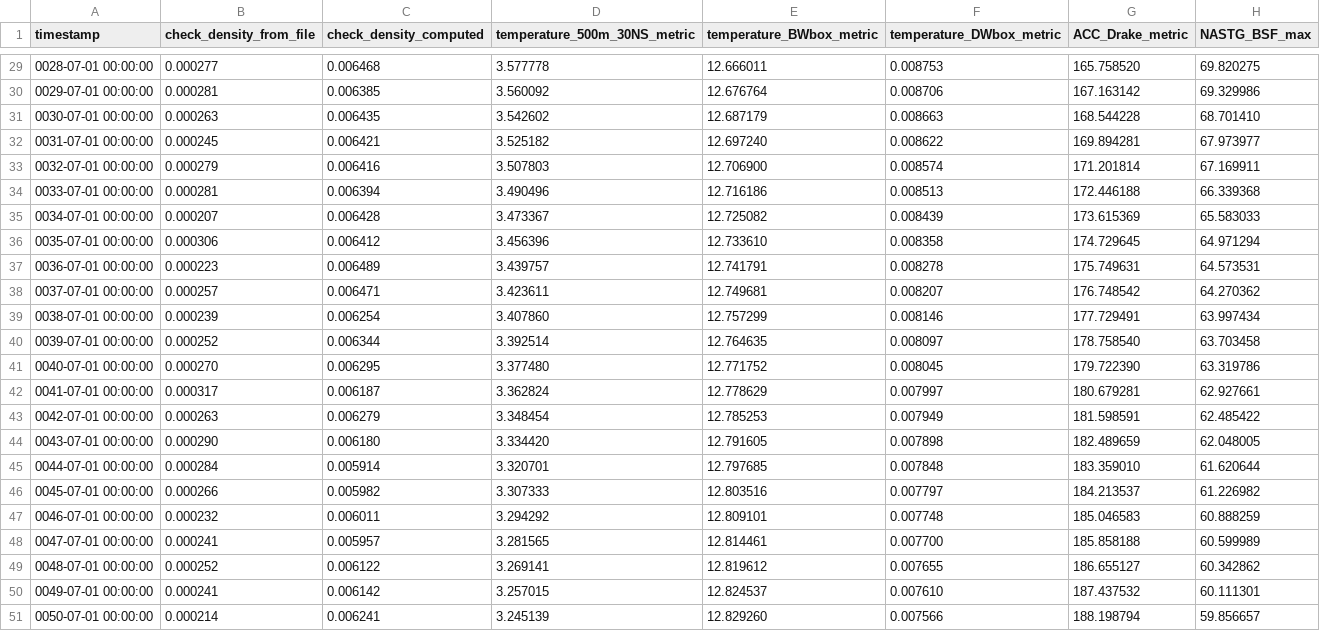
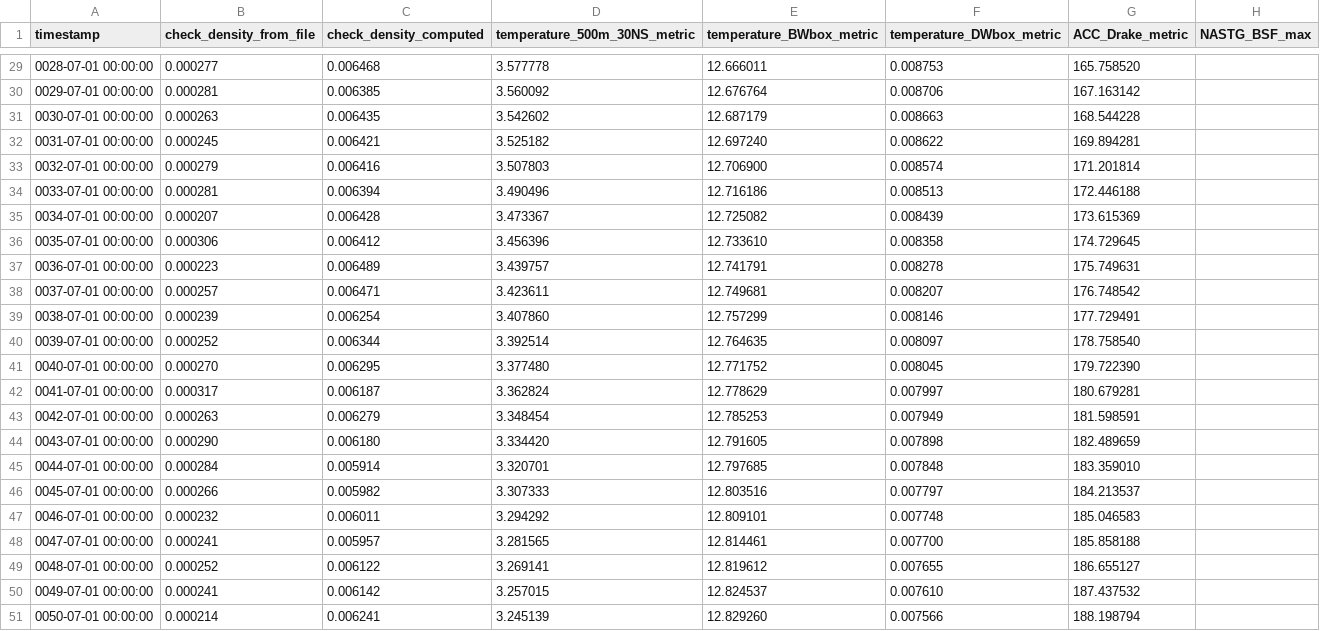
Before and after one commit to m2lines/nemo-spinup-evaluation, a CSV file: results/metrics_results_grid.csv, drawn as a sheet; only a part is shown, gaps mark what is left out; the diff covers the shown part only.

```diff
--- a/results/metrics_results_grid.csv
+++ b/results/metrics_results_grid.csv
@@ -29,23 +29,23 @@ timestamp,check_density_from_file,check_density_computed,temperature_500m_30NS_m
-0028-07-01 00:00:00,0.000277,0.006468,3.577778,12.666011,0.008753,165.758520,69.820275
-0029-07-01 00:00:00,0.000281,0.006385,3.560092,12.676764,0.008706,167.163142,69.329986
-0030-07-01 00:00:00,0.000263,0.006435,3.542602,12.687179,0.008663,168.544228,68.701410
-0031-07-01 00:00:00,0.000245,0.006421,3.525182,12.697240,0.008622,169.894281,67.973977
-0032-07-01 00:00:00,0.000279,0.006416,3.507803,12.706900,0.008574,171.201814,67.169911
-0033-07-01 00:00:00,0.000281,0.006394,3.490496,12.716186,0.008513,172.446188,66.339368
-0034-07-01 00:00:00,0.000207,0.006428,3.473367,12.725082,0.008439,173.615369,65.583033
-0035-07-01 00:00:00,0.000306,0.006412,3.456396,12.733610,0.008358,174.729645,64.971294
-0036-07-01 00:00:00,0.000223,0.006489,3.439757,12.741791,0.008278,175.749631,64.573531
-0037-07-01 00:00:00,0.000257,0.006471,3.423611,12.749681,0.008207,176.748542,64.270362
-0038-07-01 00:00:00,0.000239,0.006254,3.407860,12.757299,0.008146,177.729491,63.997434
-0039-07-01 00:00:00,0.000252,0.006344,3.392514,12.764635,0.008097,178.758540,63.703458
-0040-07-01 00:00:00,0.000270,0.006295,3.377480,12.771752,0.008045,179.722390,63.319786
-0041-07-01 00:00:00,0.000317,0.006187,3.362824,12.778629,0.007997,180.679281,62.927661
-0042-07-01 00:00:00,0.000263,0.006279,3.348454,12.785253,0.007949,181.598591,62.485422
-0043-07-01 00:00:00,0.000290,0.006180,3.334420,12.791605,0.007898,182.489659,62.048005
-0044-07-01 00:00:00,0.000284,0.005914,3.320701,12.797685,0.007848,183.359010,61.620644
-0045-07-01 00:00:00,0.000266,0.005982,3.307333,12.803516,0.007797,184.213537,61.226982
-0046-07-01 00:00:00,0.000232,0.006011,3.294292,12.809101,0.007748,185.046583,60.888259
-0047-07-01 00:00:00,0.000241,0.005957,3.281565,12.814461,0.007700,185.858188,60.599989
-0048-07-01 00:00:00,0.000252,0.006122,3.269141,12.819612,0.007655,186.655127,60.342862
-0049-07-01 00:00:00,0.000241,0.006142,3.257015,12.824537,0.007610,187.437532,60.111301
-0050-07-01 00:00:00,0.000214,0.006241,3.245139,12.829260,0.007566,188.198794,59.856657
+0028-07-01 00:00:00,0.000277,0.006468,3.577778,12.666011,0.008753,165.758520,
+0029-07-01 00:00:00,0.000281,0.006385,3.560092,12.676764,0.008706,167.163142,
+0030-07-01 00:00:00,0.000263,0.006435,3.542602,12.687179,0.008663,168.544228,
+0031-07-01 00:00:00,0.000245,0.006421,3.525182,12.697240,0.008622,169.894281,
+0032-07-01 00:00:00,0.000279,0.006416,3.507803,12.706900,0.008574,171.201814,
+0033-07-01 00:00:00,0.000281,0.006394,3.490496,12.716186,0.008513,172.446188,
+0034-07-01 00:00:00,0.000207,0.006428,3.473367,12.725082,0.008439,173.615369,
+0035-07-01 00:00:00,0.000306,0.006412,3.456396,12.733610,0.008358,174.729645,
+0036-07-01 00:00:00,0.000223,0.006489,3.439757,12.741791,0.008278,175.749631,
+0037-07-01 00:00:00,0.000257,0.006471,3.423611,12.749681,0.008207,176.748542,
+0038-07-01 00:00:00,0.000239,0.006254,3.407860,12.757299,0.008146,177.729491,
+0039-07-01 00:00:00,0.000252,0.006344,3.392514,12.764635,0.008097,178.758540,
+0040-07-01 00:00:00,0.000270,0.006295,3.377480,12.771752,0.008045,179.722390,
+0041-07-01 00:00:00,0.000317,0.006187,3.362824,12.778629,0.007997,180.679281,
+0042-07-01 00:00:00,0.000263,0.006279,3.348454,12.785253,0.007949,181.598591,
+0043-07-01 00:00:00,0.000290,0.006180,3.334420,12.791605,0.007898,182.489659,
+0044-07-01 00:00:00,0.000284,0.005914,3.320701,12.797685,0.007848,183.359010,
+0045-07-01 00:00:00,0.000266,0.005982,3.307333,12.803516,0.007797,184.213537,
+0046-07-01 00:00:00,0.000232,0.006011,3.294292,12.809101,0.007748,185.046583,
+0047-07-01 00:00:00,0.000241,0.005957,3.281565,12.814461,0.007700,185.858188,
+0048-07-01 00:00:00,0.000252,0.006122,3.269141,12.819612,0.007655,186.655127,
+0049-07-01 00:00:00,0.000241,0.006142,3.257015,12.824537,0.007610,187.437532,
+0050-07-01 00:00:00,0.000214,0.006241,3.245139,12.829260,0.007566,188.198794,
```
Also changed, not shown: 27 edited cells elsewhere in this file, 1 other file.
